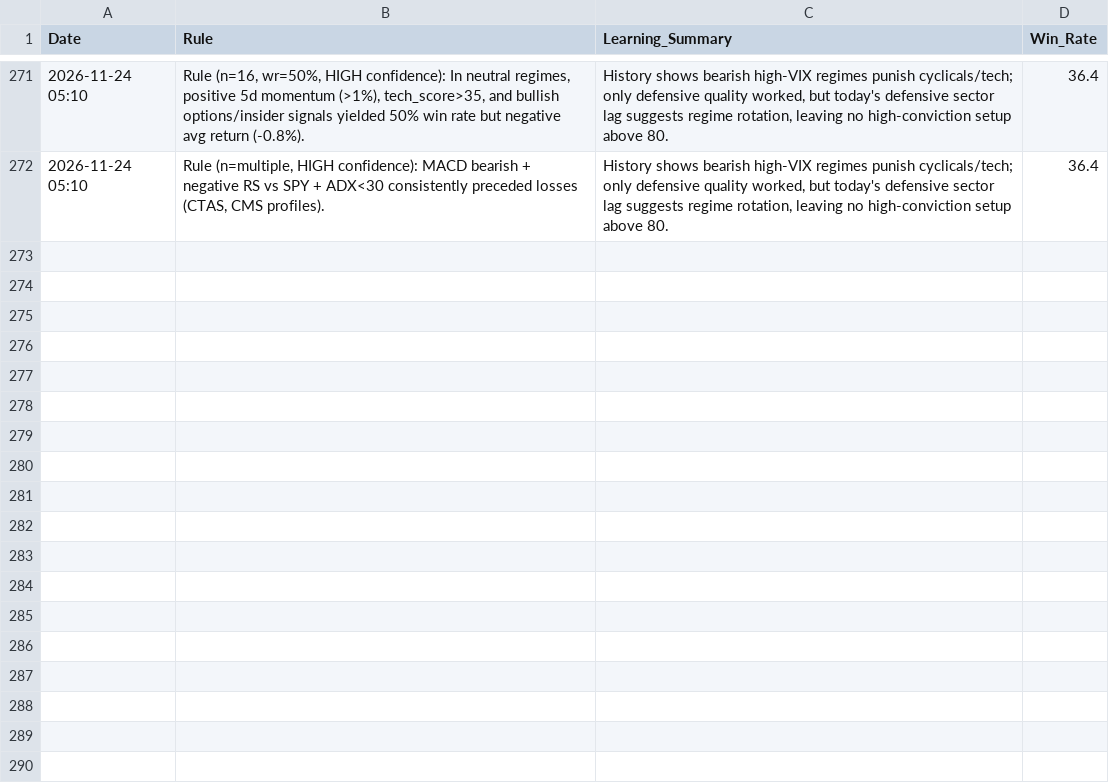
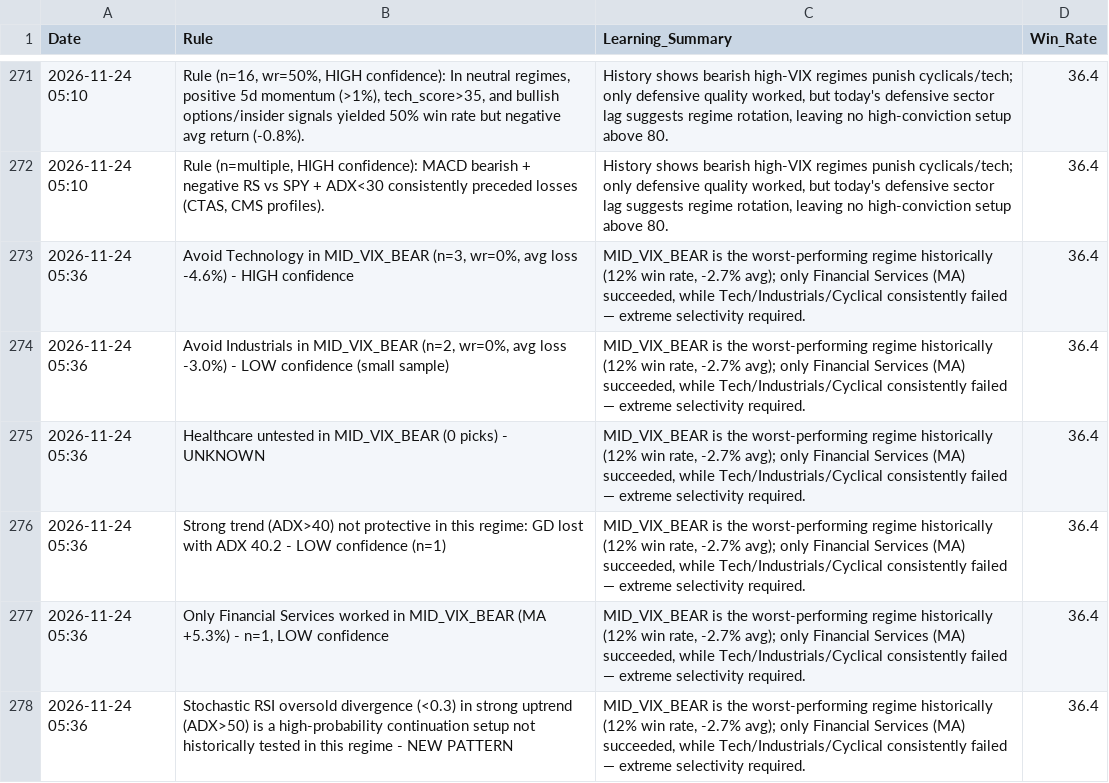
Before and after one commit to Vishvesh-Trivedi/LLM-Portfolio-Manager, a CSV file: StockScreener/rules_log.csv, drawn as a sheet; only a part is shown, gaps mark what is left out; the diff names each change by its address in the sheet, - before the commit and + after, or states it on an @@ line.

```diff
--- a/StockScreener/rules_log.csv
+++ b/StockScreener/rules_log.csv
+row 273: 2026-11-24 05:36 | Avoid Technology in MID_VIX_BEAR (n=3, wr=0%, avg loss -4.6%) - HIGH confidence | MID_VIX_BEAR is the worst-performing regime historically (12% win rate, -2.7% avg); only Financial Services (MA) succeeded, while Tech/Industrials/Cyclical consistently failed — extreme selectivity required. | 36.4
+row 274: 2026-11-24 05:36 | Avoid Industrials in MID_VIX_BEAR (n=2, wr=0%, avg loss -3.0%) - LOW confidence (small sample) | MID_VIX_BEAR is the worst-performing regime historically (12% win rate, -2.7% avg); only Financial Services (MA) succeeded, while Tech/Industrials/Cyclical consistently failed — extreme selectivity required. | 36.4
+row 275: 2026-11-24 05:36 | Healthcare untested in MID_VIX_BEAR (0 picks) - UNKNOWN | MID_VIX_BEAR is the worst-performing regime historically (12% win rate, -2.7% avg); only Financial Services (MA) succeeded, while Tech/Industrials/Cyclical consistently failed — extreme selectivity required. | 36.4
+row 276: 2026-11-24 05:36 | Strong trend (ADX>40) not protective in this regime: GD lost with ADX 40.2 - LOW confidence (n=1) | MID_VIX_BEAR is the worst-performing regime historically (12% win rate, -2.7% avg); only Financial Services (MA) succeeded, while Tech/Industrials/Cyclical consistently failed — extreme selectivity required. | 36.4
+row 277: 2026-11-24 05:36 | Only Financial Services worked in MID_VIX_BEAR (MA +5.3%) - n=1, LOW confidence | MID_VIX_BEAR is the worst-performing regime historically (12% win rate, -2.7% avg); only Financial Services (MA) succeeded, while Tech/Industrials/Cyclical consistently failed — extreme selectivity required. | 36.4
+row 278: 2026-11-24 05:36 | Stochastic RSI oversold divergence (<0.3) in strong uptrend (ADX>50) is a high-probability continuation setup not historically tested in this regime - NEW PATTERN | MID_VIX_BEAR is the worst-performing regime historically (12% win rate, -2.7% avg); only Financial Services (MA) succeeded, while Tech/Industrials/Cyclical consistently failed — extreme selectivity required. | 36.4
```
Also changed, not shown: StockScreener/watch_list.csv, 5 other files.
